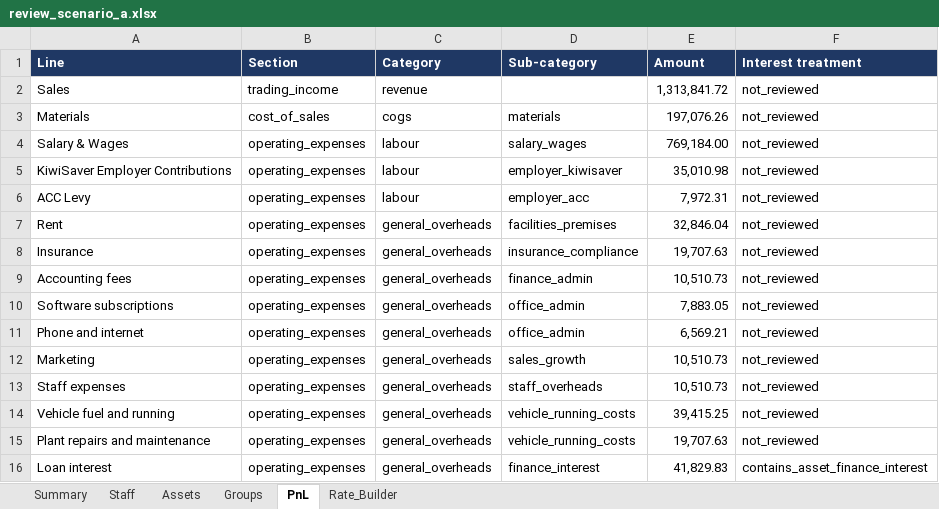
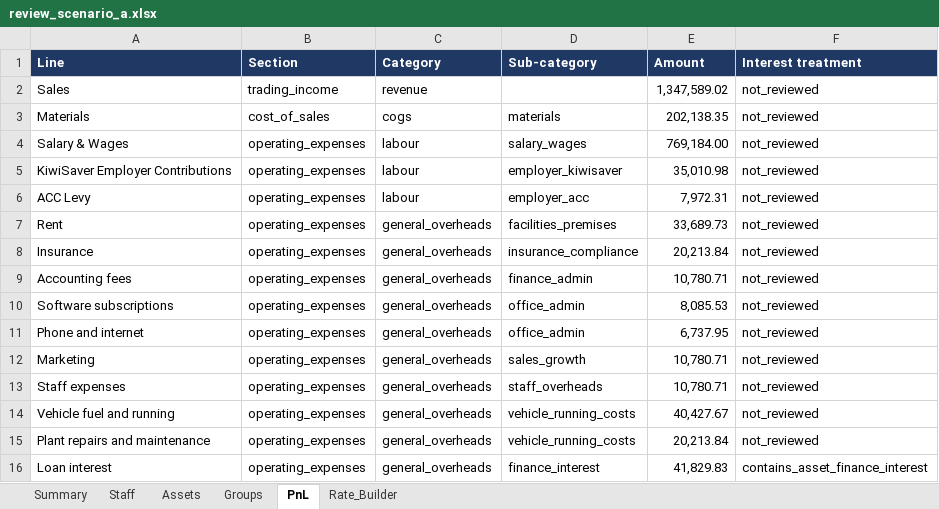
Before and after one commit to QSTools/qstools-v2, an Excel workbook: docs/Audit/v6_0/smoke_test/3.1 Stress Test/scenario_a/review_scenario_a.xlsx, sheet PnL, drawn as a sheet; values as stored, in another font and other column widths than the file's, no borders; the diff names each change by its address in the sheet, - before the commit and + after, or states it on an @@ line.

```diff
--- a/docs/Audit/v6_0/smoke_test/3.1 Stress Test/scenario_a/review_scenario_a.xlsx (sheet PnL)
+++ b/docs/Audit/v6_0/smoke_test/3.1 Stress Test/scenario_a/review_scenario_a.xlsx (sheet PnL)
-E2 (Amount): 1,313,841.72
+E2 (Amount): 1,347,589.02
-E3 (Amount): 197,076.26
+E3 (Amount): 202,138.35
-E7 (Amount): 32,846.04
+E7 (Amount): 33,689.73
-E8 (Amount): 19,707.63
+E8 (Amount): 20,213.84
-E9 (Amount): 10,510.73
+E9 (Amount): 10,780.71
-E10 (Amount): 7,883.05
+E10 (Amount): 8,085.53
-E11 (Amount): 6,569.21
+E11 (Amount): 6,737.95
-E12:E13 (Amount): 10,510.73
+E12:E13 (Amount): 10,780.71
-E14 (Amount): 39,415.25
+E14 (Amount): 40,427.67
-E15 (Amount): 19,707.63
+E15 (Amount): 20,213.84
```
Also changed, not shown: sheet Summary, sheet Rate_Builder, 12 other files.
